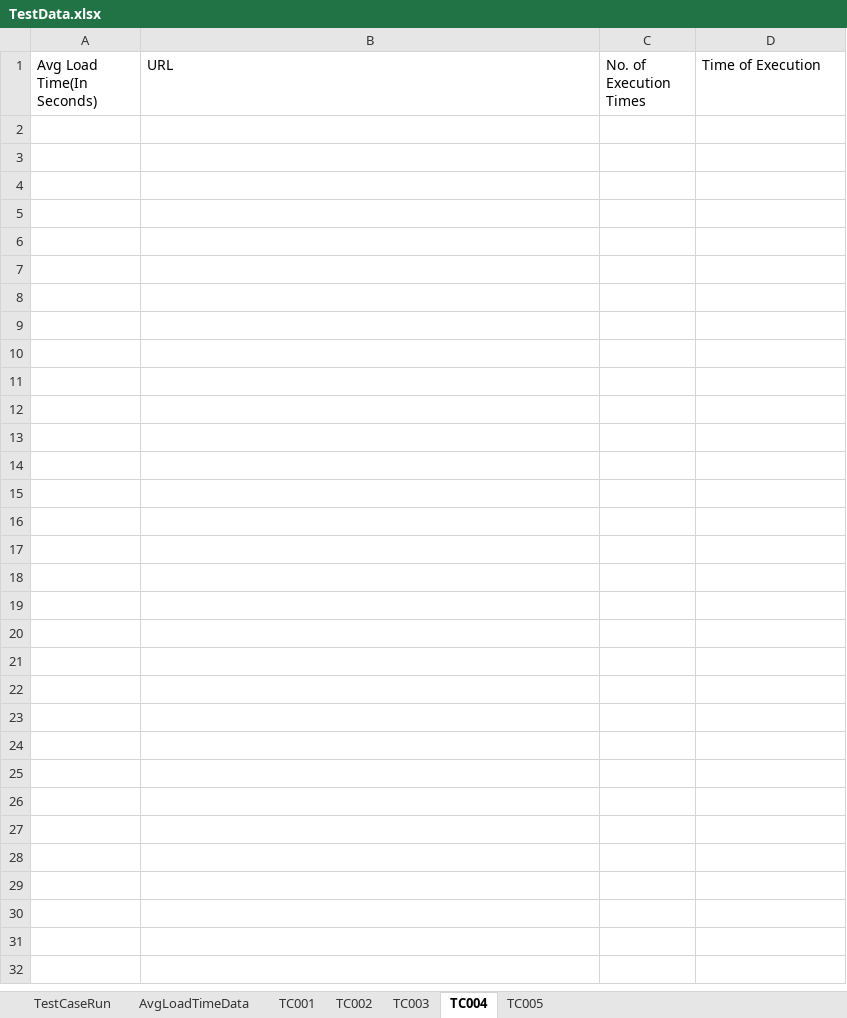
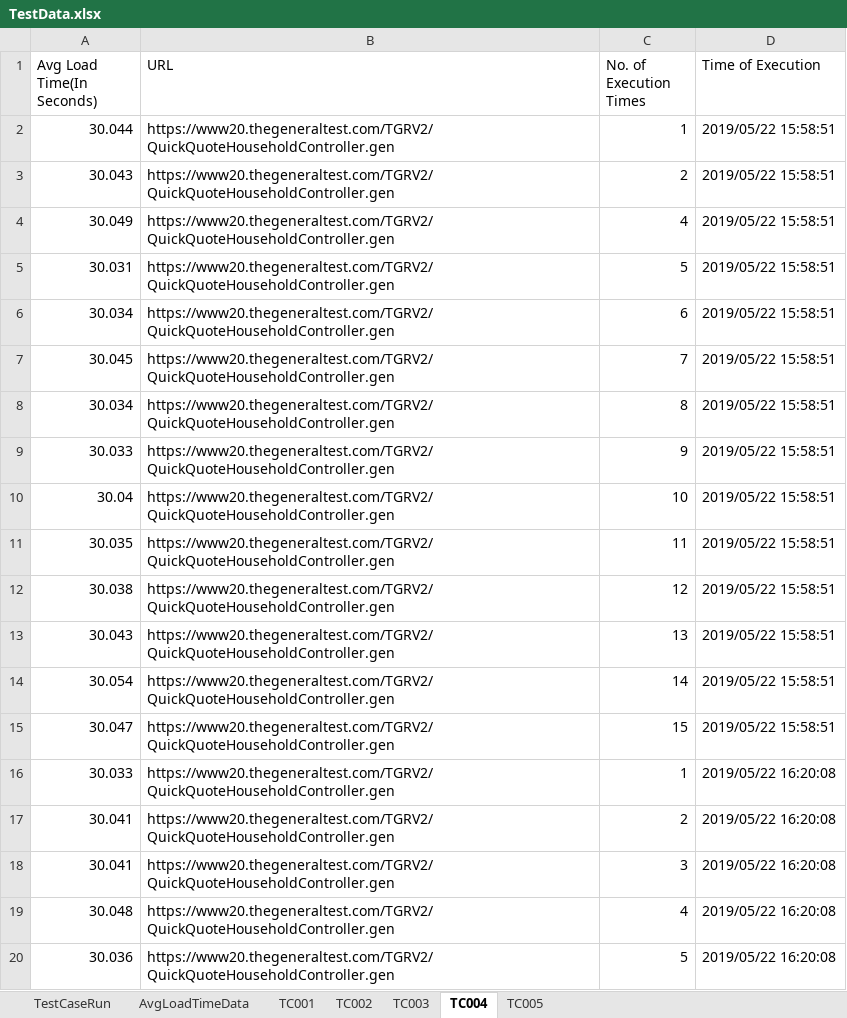
Before and after one commit to sivahtcglobal/Load-test, an Excel workbook: target/test-classes/TestData.xlsx, sheet TC004, drawn as a sheet; only a part is shown; values as stored, in another font and other column widths than the file's, no borders; the diff covers the shown part only; the diff names each change by its address in the sheet, - before the commit and + after, or states it on an @@ line.

```diff
--- a/target/test-classes/TestData.xlsx (sheet TC004)
+++ b/target/test-classes/TestData.xlsx (sheet TC004)
+row 2: 30.044 | https://www20.thegeneraltest.com/TGRV2/QuickQuoteHouseholdController.gen | 1 | 2019/05/22 15:58:51
+row 3: 30.043 | https://www20.thegeneraltest.com/TGRV2/QuickQuoteHouseholdController.gen | 2 | 2019/05/22 15:58:51
+row 4: 30.049 | https://www20.thegeneraltest.com/TGRV2/QuickQuoteHouseholdController.gen | 4 | 2019/05/22 15:58:51
+row 5: 30.031 | https://www20.thegeneraltest.com/TGRV2/QuickQuoteHouseholdController.gen | 5 | 2019/05/22 15:58:51
+row 6: 30.034 | https://www20.thegeneraltest.com/TGRV2/QuickQuoteHouseholdController.gen | 6 | 2019/05/22 15:58:51
+row 7: 30.045 | https://www20.thegeneraltest.com/TGRV2/QuickQuoteHouseholdController.gen | 7 | 2019/05/22 15:58:51
+row 8: 30.034 | https://www20.thegeneraltest.com/TGRV2/QuickQuoteHouseholdController.gen | 8 | 2019/05/22 15:58:51
+row 9: 30.033 | https://www20.thegeneraltest.com/TGRV2/QuickQuoteHouseholdController.gen | 9 | 2019/05/22 15:58:51
+row 10: 30.04 | https://www20.thegeneraltest.com/TGRV2/QuickQuoteHouseholdController.gen | 10 | 2019/05/22 15:58:51
+row 11: 30.035 | https://www20.thegeneraltest.com/TGRV2/QuickQuoteHouseholdController.gen | 11 | 2019/05/22 15:58:51
+row 12: 30.038 | https://www20.thegeneraltest.com/TGRV2/QuickQuoteHouseholdController.gen | 12 | 2019/05/22 15:58:51
+row 13: 30.043 | https://www20.thegeneraltest.com/TGRV2/QuickQuoteHouseholdController.gen | 13 | 2019/05/22 15:58:51
+row 14: 30.054 | https://www20.thegeneraltest.com/TGRV2/QuickQuoteHouseholdController.gen | 14 | 2019/05/22 15:58:51
+row 15: 30.047 | https://www20.thegeneraltest.com/TGRV2/QuickQuoteHouseholdController.gen | 15 | 2019/05/22 15:58:51
+row 16: 30.033 | https://www20.thegeneraltest.com/TGRV2/QuickQuoteHouseholdController.gen | 1 | 2019/05/22 16:20:08
+row 17: 30.041 | https://www20.thegeneraltest.com/TGRV2/QuickQuoteHouseholdController.gen | 2 | 2019/05/22 16:20:08
+row 18: 30.041 | https://www20.thegeneraltest.com/TGRV2/QuickQuoteHouseholdController.gen | 3 | 2019/05/22 16:20:08
+row 19: 30.048 | https://www20.thegeneraltest.com/TGRV2/QuickQuoteHouseholdController.gen | 4 | 2019/05/22 16:20:08
+row 20: 30.036 | https://www20.thegeneraltest.com/TGRV2/QuickQuoteHouseholdController.gen | 5 | 2019/05/22 16:20:08
```
Also changed, not shown: 52 added rows elsewhere in this sheet, sheet TC005, sheet TC001, 3 other files.
